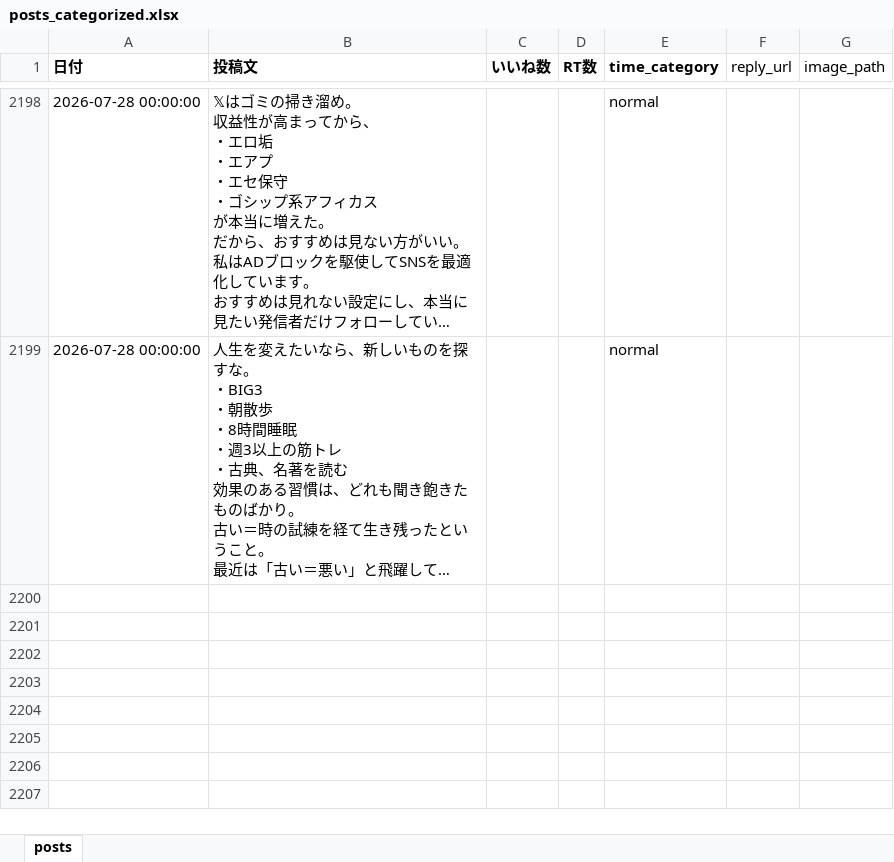
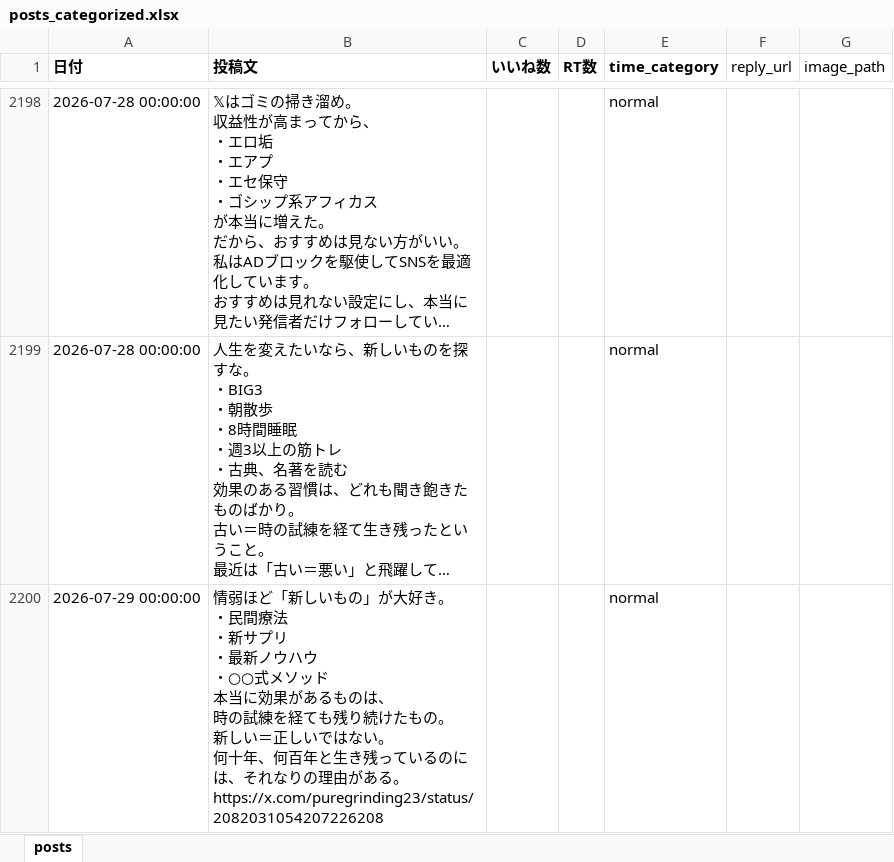
Before and after one commit to kotablog23-hub/sigma-auto-post, an Excel workbook: x_posts/posts_categorized.xlsx, sheet posts, drawn as a sheet; only a part is shown, gaps mark what is left out; long unchanged cells end in …; values as stored, in another font and other column widths than the file's, no borders; ↵ is a line break in a cell; the diff names each change by its address in the sheet, - before the commit and + after, or states it on an @@ line.

```diff
--- a/x_posts/posts_categorized.xlsx (sheet posts)
+++ b/x_posts/posts_categorized.xlsx (sheet posts)
+row 2200: 2026-07-29 00:00:00 | 情弱ほど「新しいもの」が大好き。 ↵ ・民間療法 ↵ ・新サプリ ↵ ・最新ノウハウ ↵ ・○○式メソッド ↵ 本当に効果があるものは、 ↵ 時の試練を経ても残り続けたもの。 ↵ 新しい＝正しいではない。 ↵ 何十年、何百年と生き残っているのには、それなりの理由がある。https://x.com/puregrinding23/status/2082031054207226208 |  |  | normal
```
